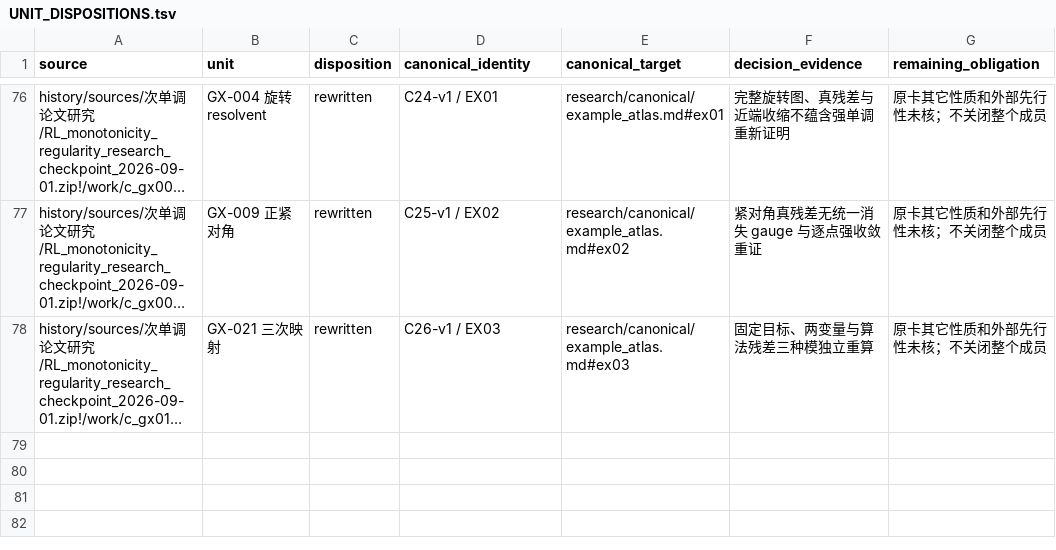
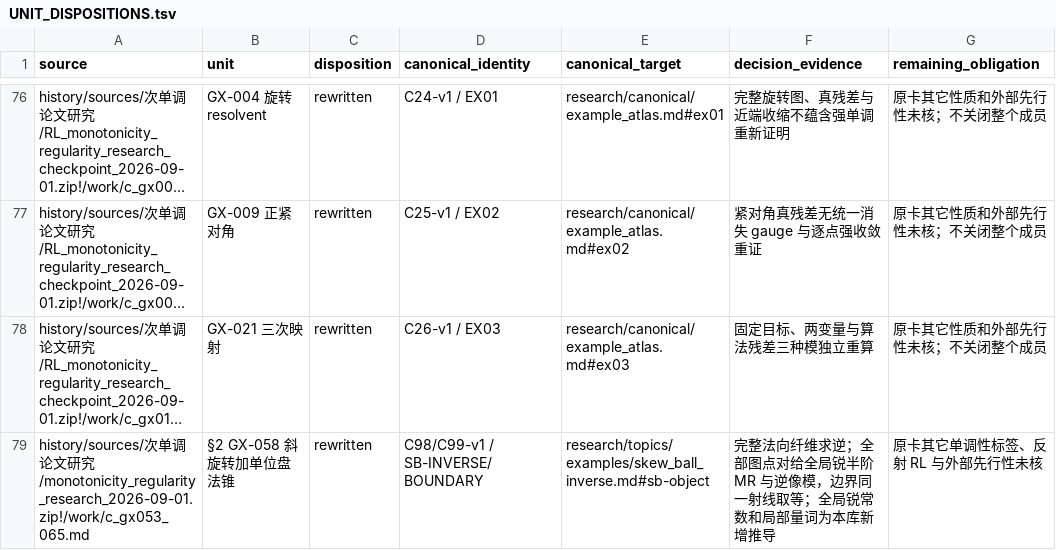
Before and after one commit to SOMEBODYJUN/ppa, a TSV file: research/audit/UNIT_DISPOSITIONS.tsv, drawn as a sheet; only a part is shown, gaps mark what is left out; long unchanged cells end in …; the diff names each change by its address in the sheet, - before the commit and + after, or states it on an @@ line.

Commit message:
Derive sharp inverse regularity for skew disk normal cone

```diff
--- a/research/audit/UNIT_DISPOSITIONS.tsv
+++ b/research/audit/UNIT_DISPOSITIONS.tsv
+row 79: history/sources/次单调论文研究/monotonicity_regularity_research_2026-09-01.zip!/work/c_gx053_065.md | §2 GX-058 斜旋转加单位盘法锥 | rewritten | C98/C99-v1 / SB-INVERSE/BOUNDARY | research/topics/examples/skew_ball_inverse.md#sb-object | 完整法向纤维求逆；全部图点对给全局锐半阶 MR 与逆像模，边界同一射线取等；全局锐常数和局部量词为本库新增推导 | 原卡其它单调性标签、反射 RL 与外部先行性未核
```
Also changed, not shown: 9 other files.
